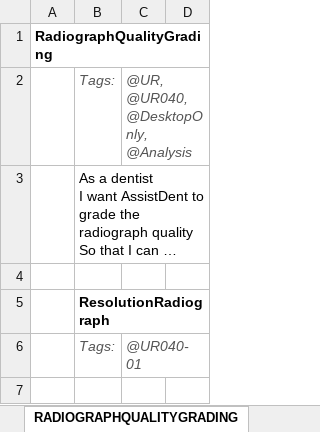
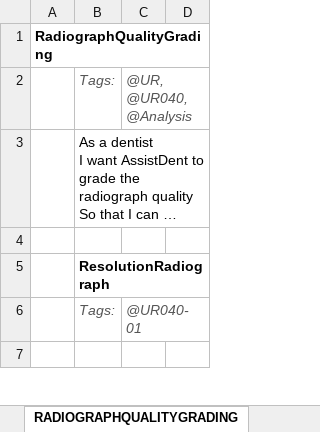
Before and after one commit to manchesterimaging/pickles, an Excel workbook: src/Pickles/MIL_pickles/Output/AN210_TestScript_Desktop_Analysis_Validation_UR.xlsx, sheet RADIOGRAPHQUALITYGRADING, drawn as a sheet; only a part is shown; long unchanged cells end in …; values as stored, in another font and other column widths than the file's, no borders; the diff names each change by its address in the sheet, - before the commit and + after, or states it on an @@ line.

```diff
--- a/src/Pickles/MIL_pickles/Output/AN210_TestScript_Desktop_Analysis_Validation_UR.xlsx (sheet RADIOGRAPHQUALITYGRADING)
+++ b/src/Pickles/MIL_pickles/Output/AN210_TestScript_Desktop_Analysis_Validation_UR.xlsx (sheet RADIOGRAPHQUALITYGRADING)
-C2: @UR, @UR040, @DesktopOnly, @Analysis
+C2: @UR, @UR040, @Analysis
```
Also changed, not shown: sheet TOC, sheet TEXTREPORTEXPORT, other sheet tabs, src/Pickles/MIL_pickles/Output/AN210_TestScript_All.xlsx, src/Pickles/MIL_pickles/Output/AN210_TestScript_Desktop_Admin_System_FR_NFR.xlsx, 32 other files.
